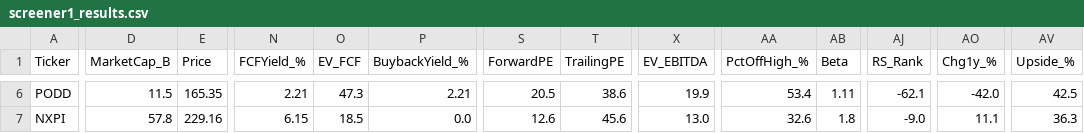
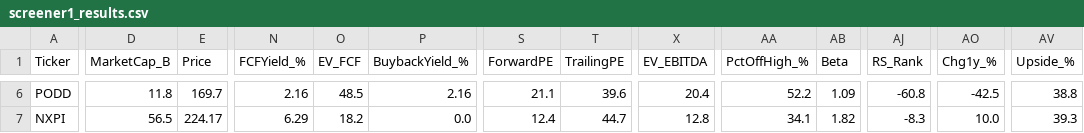
Before and after one commit to dabdi7786-blip/screener-bot, a CSV file: screener1_results.csv, drawn as a sheet; only a part is shown, gaps mark what is left out; the diff covers the shown part only; the diff names each change by its address in the sheet, - before the commit and + after, or states it on an @@ line.

```diff
--- a/screener1_results.csv
+++ b/screener1_results.csv
-D6 (MarketCap_B): 11.5
+D6 (MarketCap_B): 11.8
-E6 (Price): 165.35
+E6 (Price): 169.7
-N6 (FCFYield_%): 2.21
+N6 (FCFYield_%): 2.16
-O6 (EV_FCF): 47.3
+O6 (EV_FCF): 48.5
-P6 (BuybackYield_%): 2.21
+P6 (BuybackYield_%): 2.16
-S6 (ForwardPE): 20.5
+S6 (ForwardPE): 21.1
-T6 (TrailingPE): 38.6
+T6 (TrailingPE): 39.6
-X6 (EV_EBITDA): 19.9
+X6 (EV_EBITDA): 20.4
-AA6 (PctOffHigh_%): 53.4
+AA6 (PctOffHigh_%): 52.2
-AB6 (Beta): 1.11
+AB6 (Beta): 1.09
-AJ6 (RS_Rank): -62.1
+AJ6 (RS_Rank): -60.8
-AO6 (Chg1y_%): -42.0
+AO6 (Chg1y_%): -42.5
-AV6 (Upside_%): 42.5
+AV6 (Upside_%): 38.8
-D7 (MarketCap_B): 57.8
+D7 (MarketCap_B): 56.5
-E7 (Price): 229.16
+E7 (Price): 224.17
-N7 (FCFYield_%): 6.15
+N7 (FCFYield_%): 6.29
-O7 (EV_FCF): 18.5
+O7 (EV_FCF): 18.2
-S7 (ForwardPE): 12.6
+S7 (ForwardPE): 12.4
-T7 (TrailingPE): 45.6
+T7 (TrailingPE): 44.7
-X7 (EV_EBITDA): 13.0
+X7 (EV_EBITDA): 12.8
-AA7 (PctOffHigh_%): 32.6
+AA7 (PctOffHigh_%): 34.1
-AB7 (Beta): 1.8
+AB7 (Beta): 1.82
-AJ7 (RS_Rank): -9.0
+AJ7 (RS_Rank): -8.3
-AO7 (Chg1y_%): 11.1
+AO7 (Chg1y_%): 10.0
-AV7 (Upside_%): 36.3
+AV7 (Upside_%): 39.3
```
Also changed, not shown: 59 edited cells elsewhere in this file, screener2_results.csv, screener3_results.csv, 2 other files.
